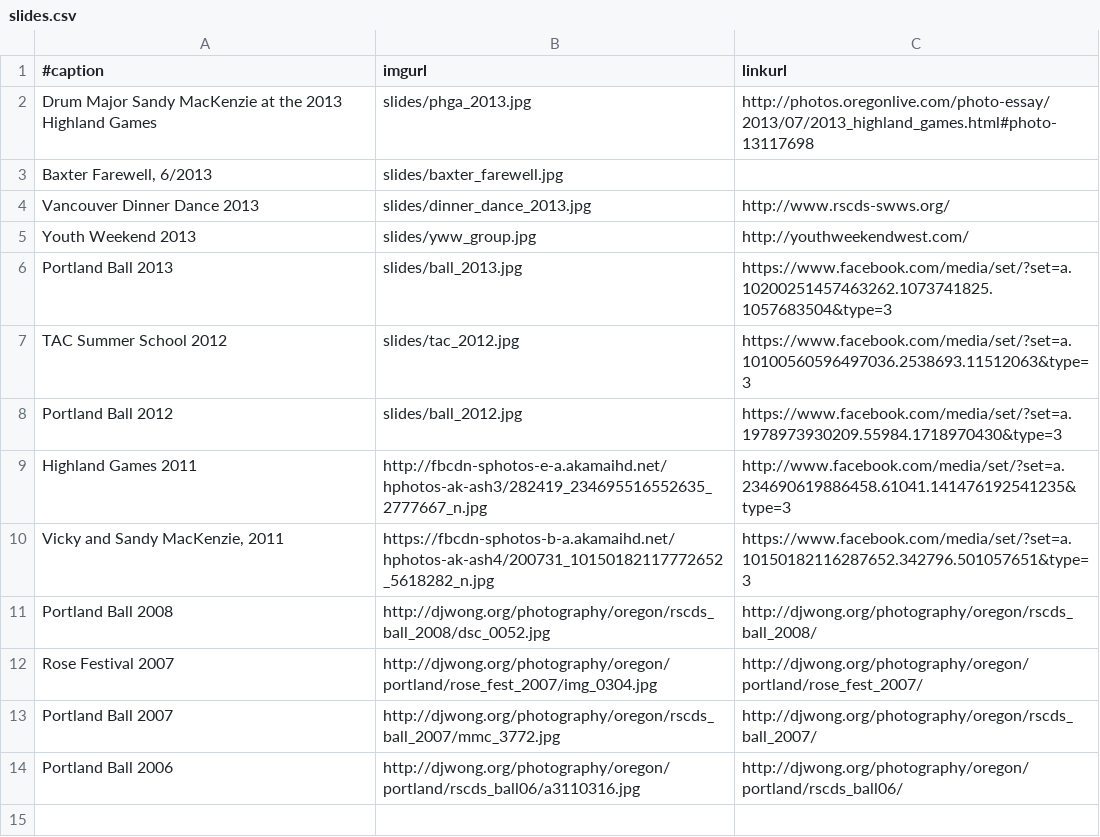
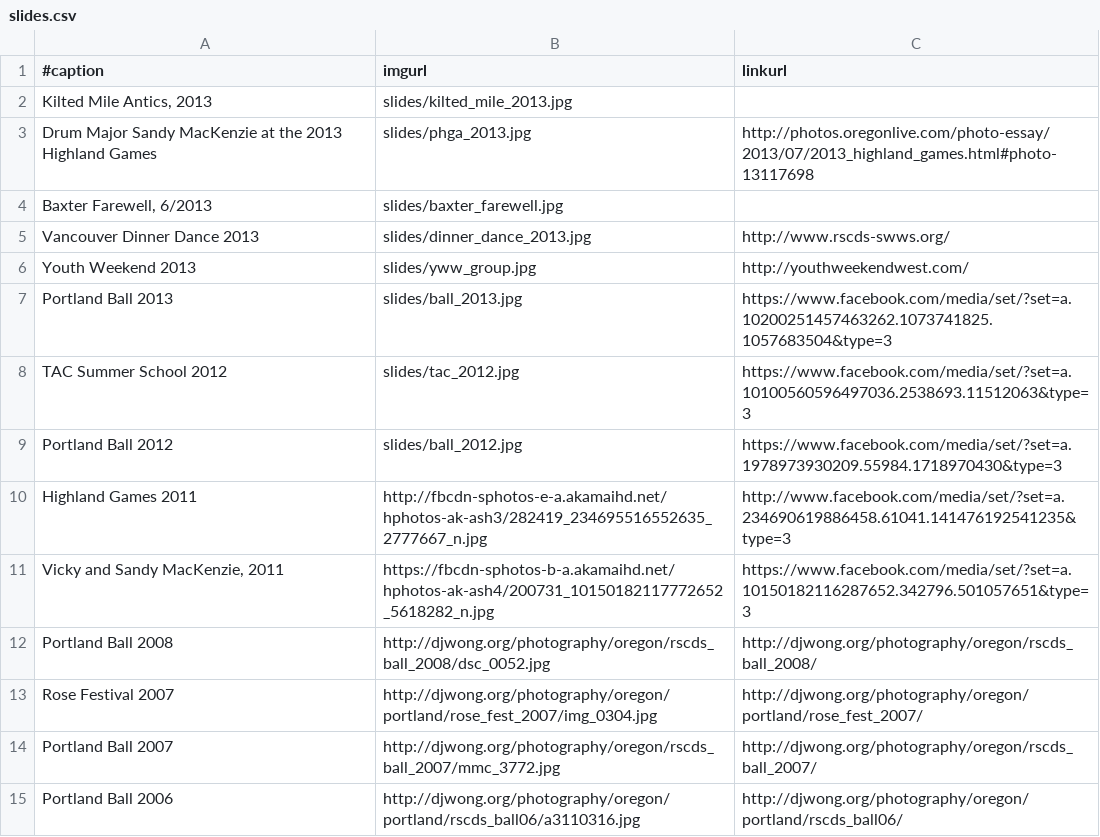
Before and after one commit to djwong/rscds, a CSV file: data/slides.csv, drawn as a sheet; the diff names each change by its address in the sheet, - before the commit and + after, or states it on an @@ line.

Commit message:
Also put the Kilted Mile into the slideshow.

```diff
--- a/data/slides.csv
+++ b/data/slides.csv
+row 2: Kilted Mile Antics, 2013 | slides/kilted_mile_2013.jpg
```
Also changed, not shown: 1 other file.
